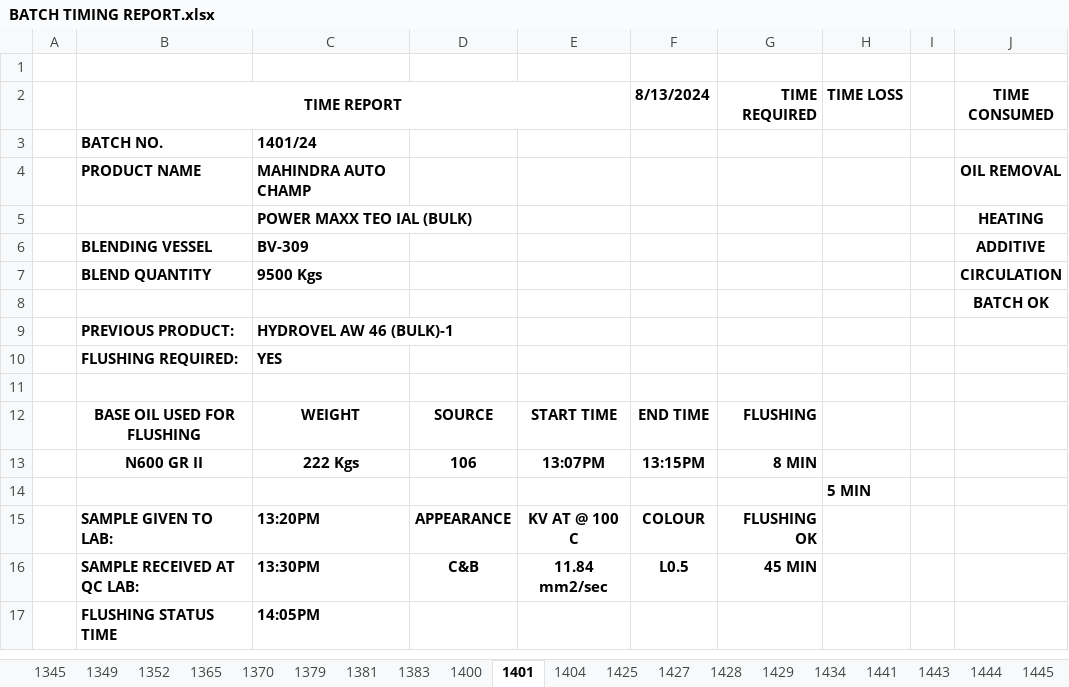
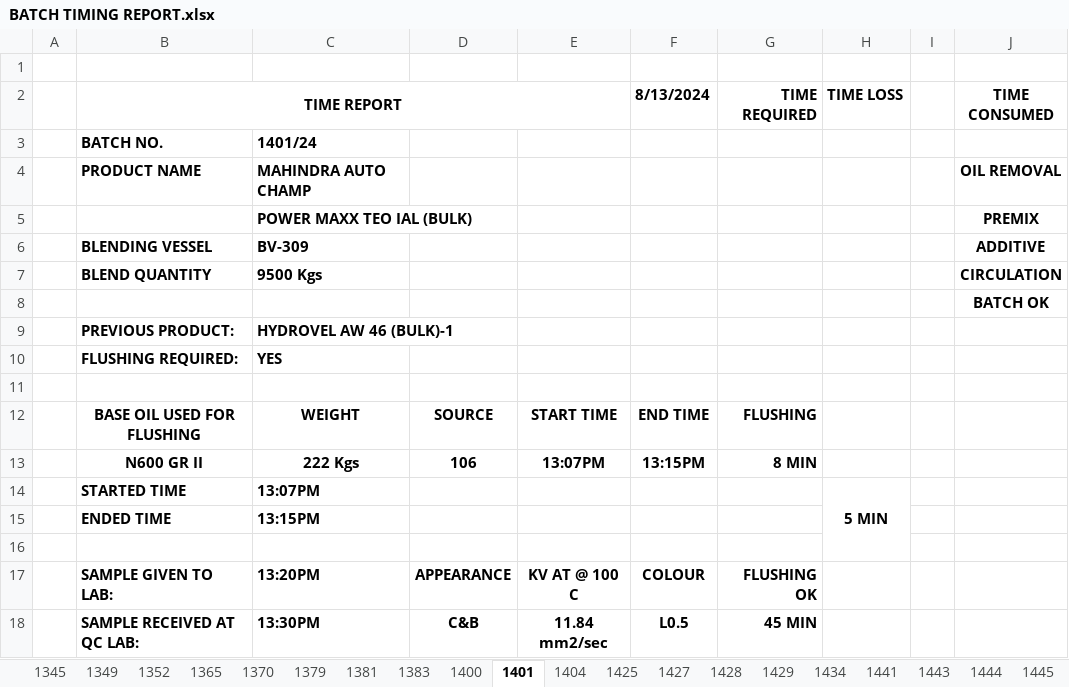
Before and after one commit to shri2901/Report, an Excel workbook: BATCH TIMING REPORT.xlsx, sheet 1401, drawn as a sheet; only a part is shown; the shorter side is filled out with more unchanged rows; values as stored, in another font and other column widths than the file's, no borders; addresses are those after the commit; the diff names each change by its address in the sheet, - before the commit and + after, or states it on an @@ line.

```diff
--- a/BATCH TIMING REPORT.xlsx (sheet 1401)
+++ b/BATCH TIMING REPORT.xlsx (sheet 1401)
-J5 (TIME CONSUMED): HEATING
+J5 (TIME CONSUMED): PREMIX
+row 14:  | STARTED TIME | 13:07PM |  |  |  |  | 5 MIN
+row 15:  | ENDED TIME | 13:15PM
-H16 (TIME LOSS): 5 MIN
+H16 (TIME LOSS): (empty)
```
Also changed, not shown: sheet 1505, sheet 1476, sheet 1447, sheet 1370, sheet 1504, sheet 1381, 4 more sheets.
